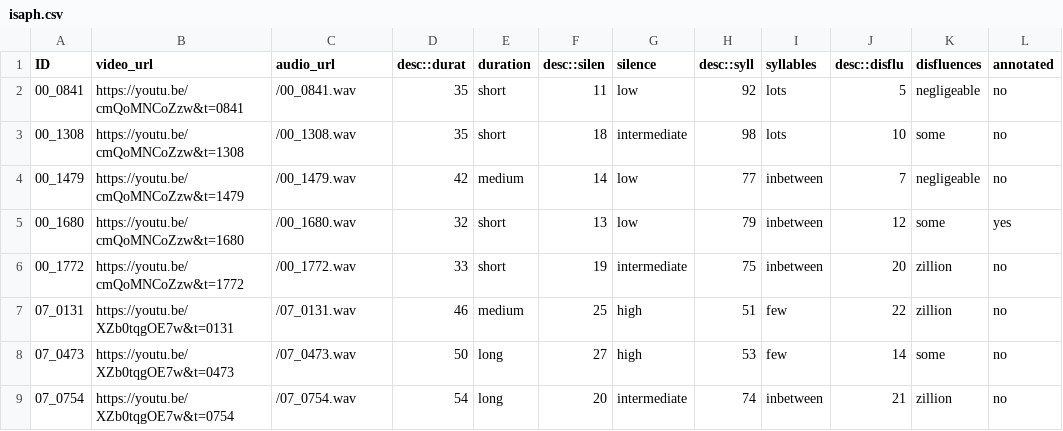
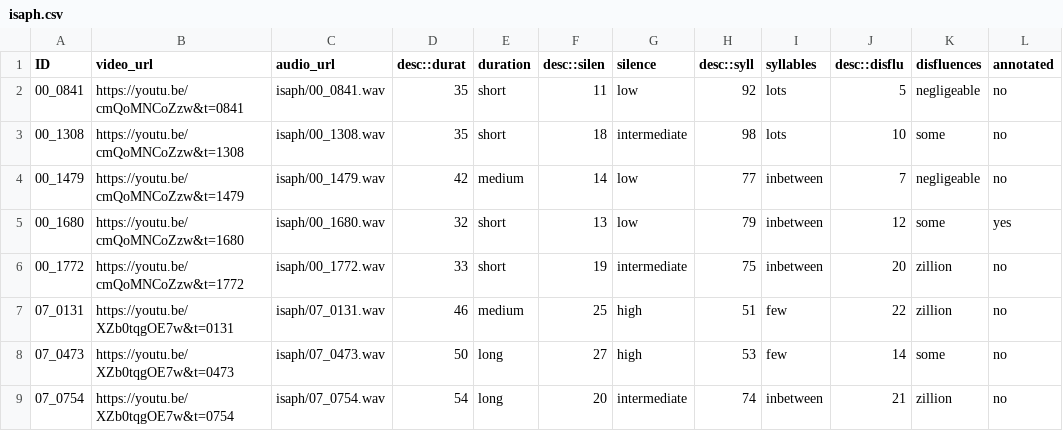
Before and after one commit to len-sprague/PLeW, a CSV file: static/data/isaph.csv, drawn as a sheet; only a part is shown; the diff names each change by its address in the sheet, - before the commit and + after, or states it on an @@ line.

Commit message:
isaph path change

```diff
--- a/static/data/isaph.csv
+++ b/static/data/isaph.csv
-C2 (audio_url): /00_0841.wav
+C2 (audio_url): isaph/00_0841.wav
-C3 (audio_url): /00_1308.wav
+C3 (audio_url): isaph/00_1308.wav
-C4 (audio_url): /00_1479.wav
+C4 (audio_url): isaph/00_1479.wav
-C5 (audio_url): /00_1680.wav
+C5 (audio_url): isaph/00_1680.wav
-C6 (audio_url): /00_1772.wav
+C6 (audio_url): isaph/00_1772.wav
-C7 (audio_url): /07_0131.wav
+C7 (audio_url): isaph/07_0131.wav
-C8 (audio_url): /07_0473.wav
+C8 (audio_url): isaph/07_0473.wav
-C9 (audio_url): /07_0754.wav
+C9 (audio_url): isaph/07_0754.wav
```
